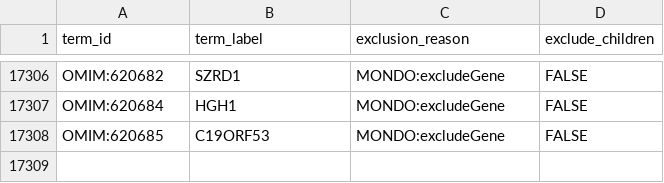
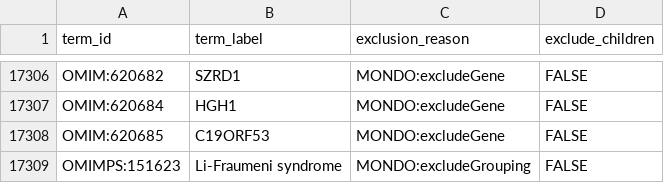
Before and after one commit to monarch-initiative/mondo-ingest, a TSV file: src/ontology/config/omim_exclusions.tsv, drawn as a sheet; only a part is shown, gaps mark what is left out; the diff names each change by its address in the sheet, - before the commit and + after, or states it on an @@ line.

```diff
--- a/src/ontology/config/omim_exclusions.tsv
+++ b/src/ontology/config/omim_exclusions.tsv
+row 17309: OMIMPS:151623 | Li-Fraumeni syndrome | MONDO:excludeGrouping | FALSE
```
Also changed, not shown: src/ontology/config/ordo_exclusions.tsv.
